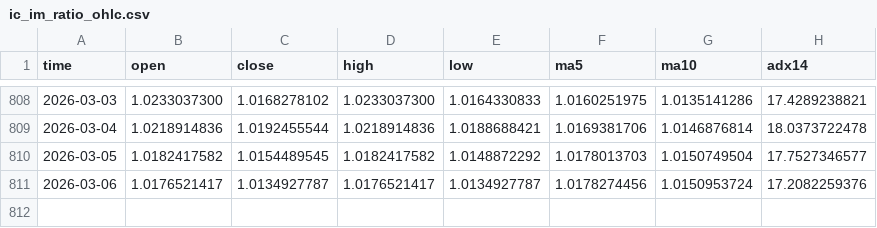
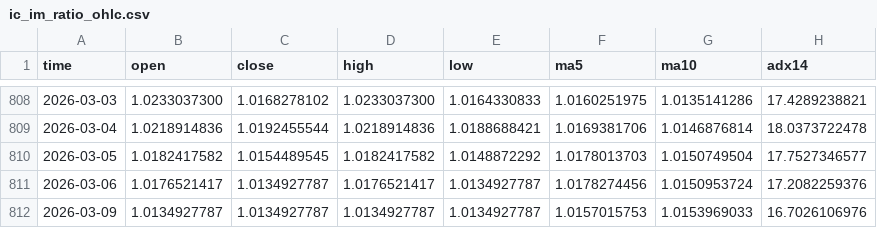
Before and after one commit to AZREALSS/ICIM, a CSV file: ic_im_ratio_ohlc.csv, drawn as a sheet; only a part is shown, gaps mark what is left out; the diff names each change by its address in the sheet, - before the commit and + after, or states it on an @@ line.

Commit message:
daily auto update: IC IM and ratio chart

```diff
--- a/ic_im_ratio_ohlc.csv
+++ b/ic_im_ratio_ohlc.csv
+row 812: 2026-03-09 | 1.0134927787 | 1.0134927787 | 1.0134927787 | 1.0134927787 | 1.0157015753 | 1.0153969033 | 16.7026106976
```
Also changed, not shown: IC500.csv, IM1000.csv, 1 other file.
